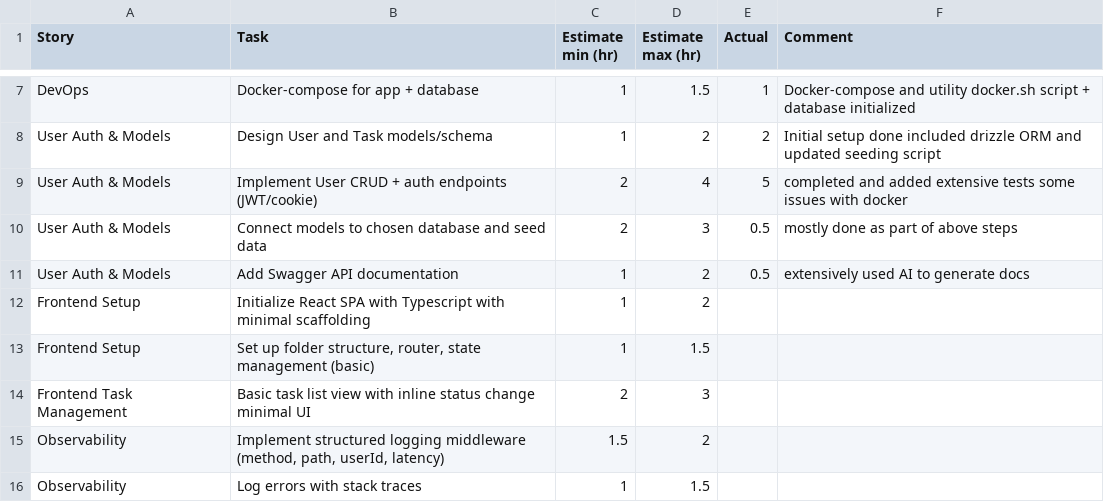
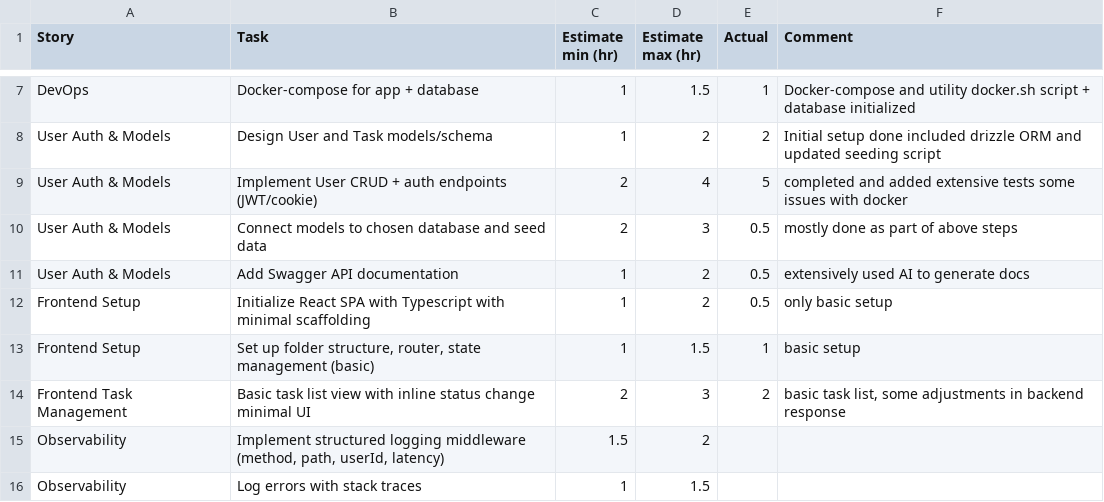
Before and after one commit to sujithvn/SprintSync, a CSV file: estimates.csv, drawn as a sheet; only a part is shown, gaps mark what is left out.

Commit message:
frontend initial setup, auth, basic tasklist

```diff
--- a/estimates.csv
+++ b/estimates.csv
@@ -11,5 +11,5 @@ User Auth & Models,Connect models to chosen database and seed data,2,3,0.5,mostl
 User Auth & Models,Add Swagger API documentation,1,2,0.5,extensively used AI to generate docs
-Frontend Setup,Initialize React SPA with Typescript with minimal scaffolding,1,2,,
-Frontend Setup,"Set up folder structure, router, state management (basic)",1,1.5,,
-Frontend Task Management,Basic task list view with inline status change minimal UI,2,3,,
+Frontend Setup,Initialize React SPA with Typescript with minimal scaffolding,1,2,0.5,only basic setup
+Frontend Setup,"Set up folder structure, router, state management (basic)",1,1.5,1,basic setup
+Frontend Task Management,Basic task list view with inline status change minimal UI,2,3,2,"basic task list, some adjustments in backend response"
 Observability,"Implement structured logging middleware (method, path, userId, latency)",1.5,2,,
```
Also changed, not shown: 23 other files.
